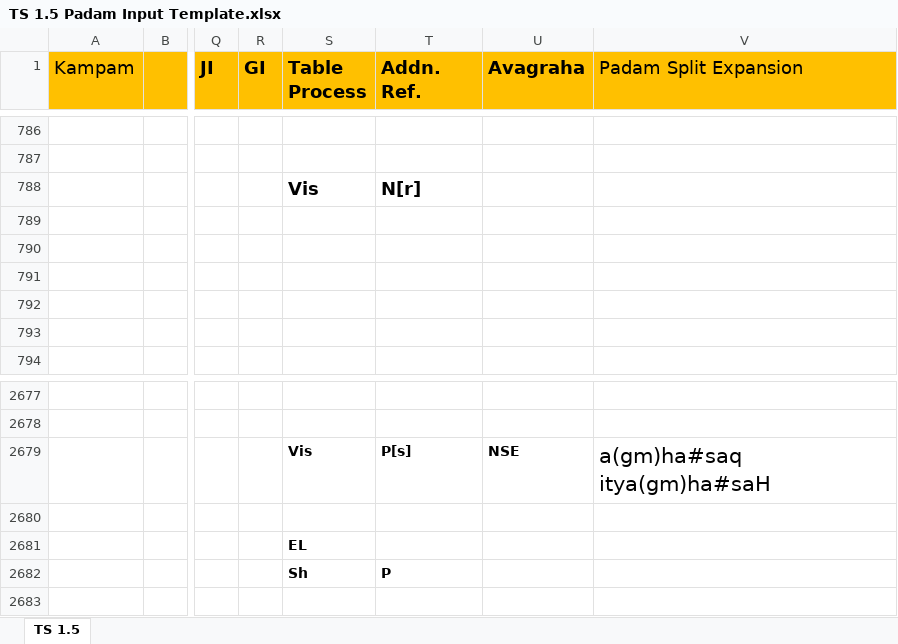
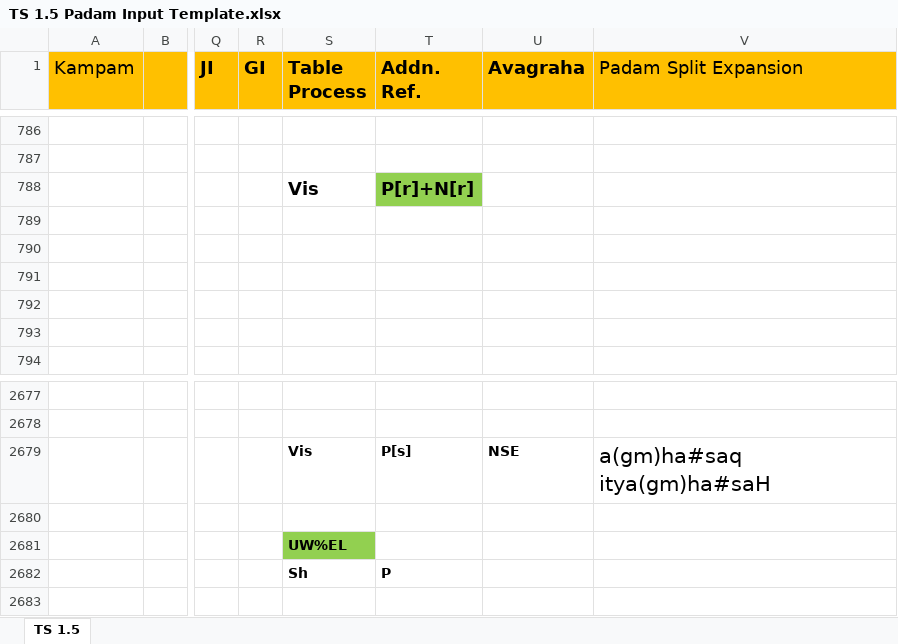
Before and after one commit to KYVeda/texts, an Excel workbook: TS Jatai Working/Padam Input Templates/TS 1.5 Padam Input Template.xlsx, sheet TS 1.5, drawn as a sheet; only a part is shown, gaps mark what is left out; values as stored, in another font and other column widths than the file's, no borders; the diff names each change by its address in the sheet, - before the commit and + after, or states it on an @@ line.

Commit message:
TS 1.5 Ghanam docs plus excel temp 15/12/2021

```diff
--- a/TS Jatai Working/Padam Input Templates/TS 1.5 Padam Input Template.xlsx (sheet TS 1.5)
+++ b/TS Jatai Working/Padam Input Templates/TS 1.5 Padam Input Template.xlsx (sheet TS 1.5)
-T788 (Addn. Ref.): N[r]
+T788 (Addn. Ref.): P[r]+N[r]
-T788 fill: none
+T788 fill: #92D050
-S2681 (Table Process): EL
+S2681 (Table Process): UW%EL
-S2681 fill: none
+S2681 fill: #92D050
```
Also changed, not shown: 7 other files.
